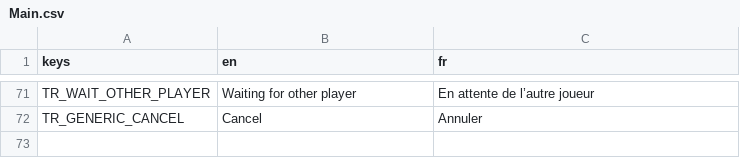
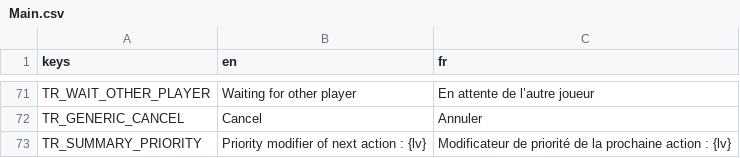
Before and after one commit to nathannino/switch-ups-proto-public, a CSV file: switch-ups-godot/translations/Main.csv, drawn as a sheet; only a part is shown, gaps mark what is left out; the diff names each change by its address in the sheet, - before the commit and + after, or states it on an @@ line.

```diff
--- a/switch-ups-godot/translations/Main.csv
+++ b/switch-ups-godot/translations/Main.csv
+row 73: TR_SUMMARY_PRIORITY | Priority modifier of next action : {lv} | Modificateur de priorité de la prochaine action : {lv}
```
Also changed, not shown: switch-ups-godot/translations/Actions.csv, switch-ups-godot/translations/Components.csv, 30 other files.
